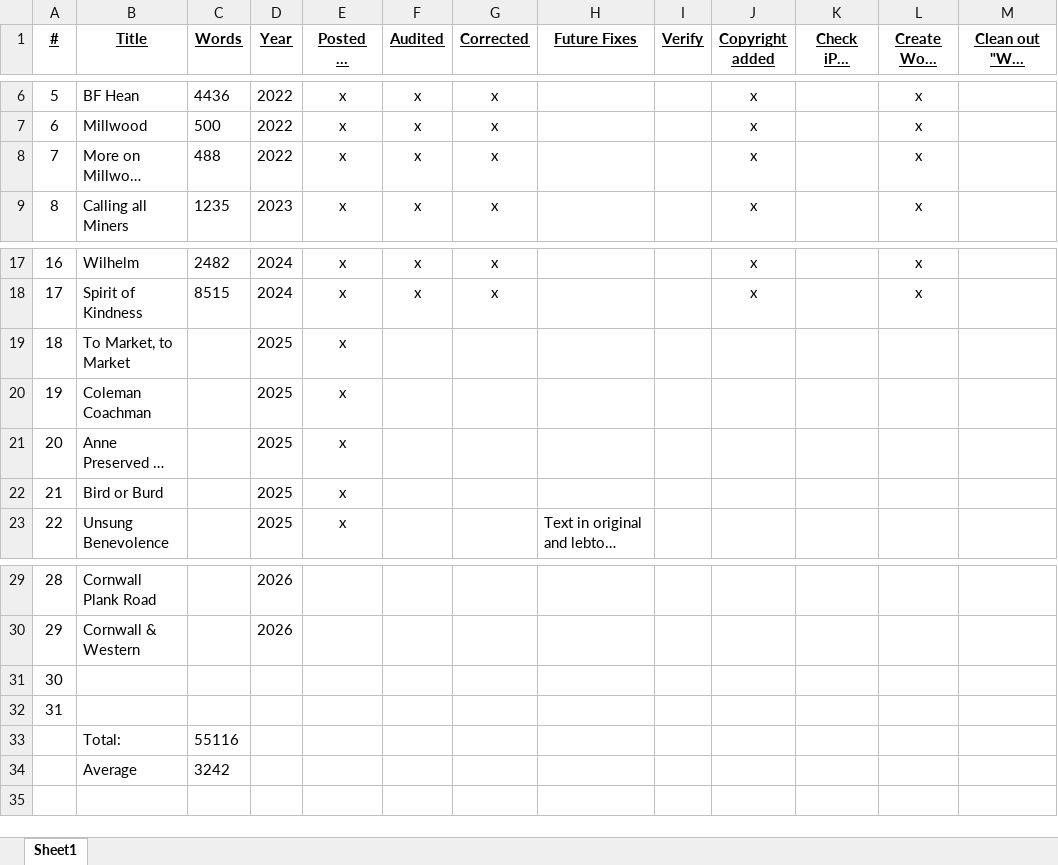
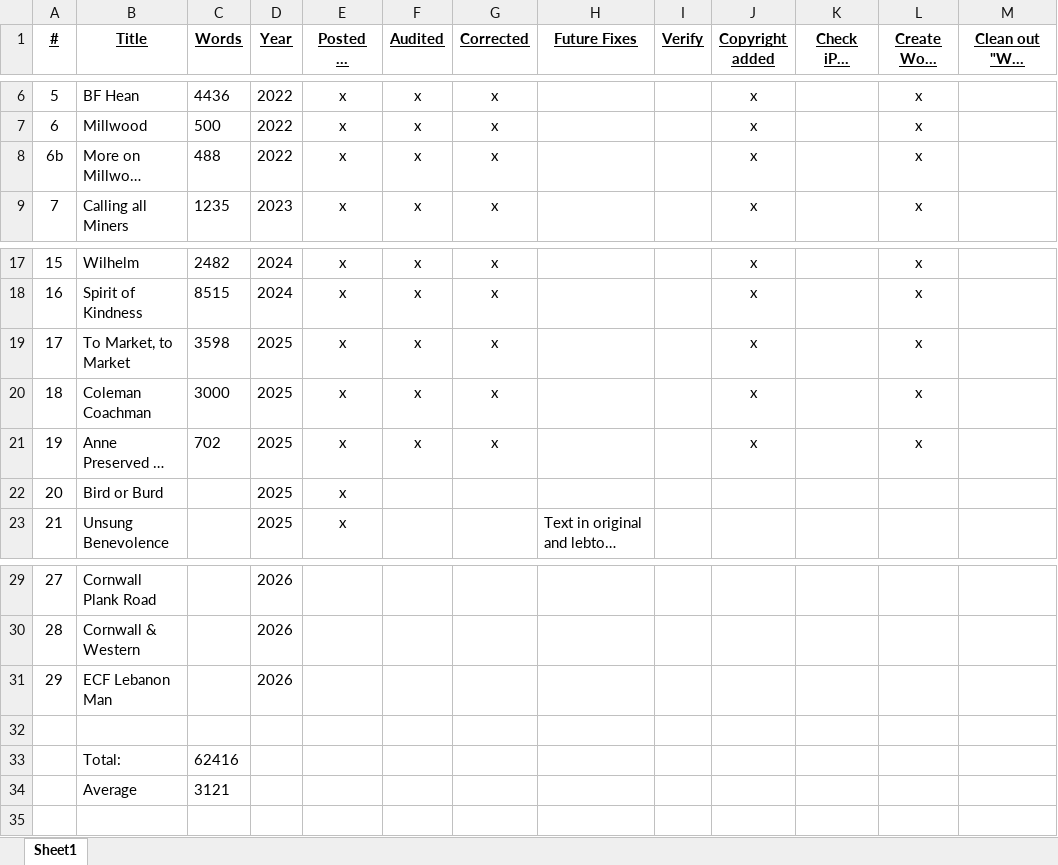
Before and after one commit to BCChad/Diverging-Roads, an Excel workbook: Div_Roads Project.xlsx, sheet Sheet1, drawn as a sheet; only a part is shown, gaps mark what is left out; long unchanged cells end in …; values as stored, in another font and other column widths than the file's, no borders; removed rows and columns are numbered as before the commit, all else as after; the diff names each change by its address in the sheet, - before the commit and + after, or states it on an @@ line.

```diff
--- a/Div_Roads Project.xlsx (sheet Sheet1)
+++ b/Div_Roads Project.xlsx (sheet Sheet1)
@@ column A (#) renumbered between rows 8 and 32 @@
-C19 (Words): (empty)
+C19 (Words): 3598
-F19:F21 (Audited): (empty)
+F19:F21 (Audited): x
-G19:G21 (Corrected): (empty)
+G19:G21 (Corrected): x
-J19:J21 (Copyright added): (empty)
+J19:J21 (Copyright added): x
-L19:L21 (Create Word Doc): (empty)
+L19:L21 (Create Word Doc): x
-C20 (Words): (empty)
+C20 (Words): 3000
-C21 (Words): (empty)
+C21 (Words): 702
+row 31: 29 | ECF Lebanon Man |  | 2026
-row 32: 31
-C33 (Words): 55116
+C33 (Words): 62416
-C34 (Words): 3242
+C34 (Words): 3121
```
Also changed, not shown: 13 other files.
